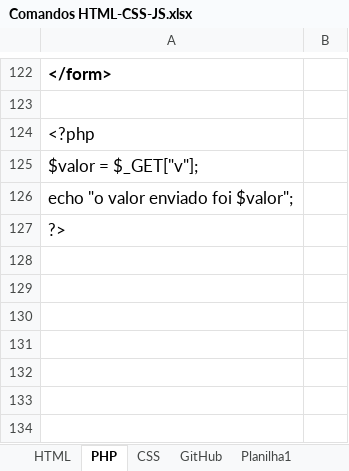
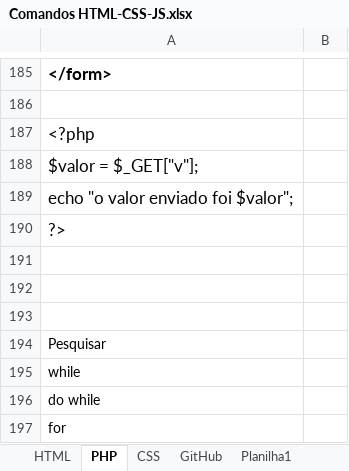
Before and after one commit to Falcaomil/Curso-em-video-HTML-CSS, an Excel workbook: Comandos HTML-CSS-JS.xlsx, sheet PHP, drawn as a sheet; only a part is shown, gaps mark what is left out; values as stored, in another font and other column widths than the file's, no borders; the diff covers the shown part only; the diff names each change by its address in the sheet, - before the commit and + after, or states it on an @@ line.

```diff
--- a/Comandos HTML-CSS-JS.xlsx (sheet PHP)
+++ b/Comandos HTML-CSS-JS.xlsx (sheet PHP)
+row 191: (empty)
+row 192: (empty)
+row 193: (empty)
+row 194: Pesquisar
+row 195: while
+row 196: do while
+row 197: for
```
Also changed, not shown: 63 added rows elsewhere in this sheet, sheet HTML, sheet JavaScript, 5 other files.
